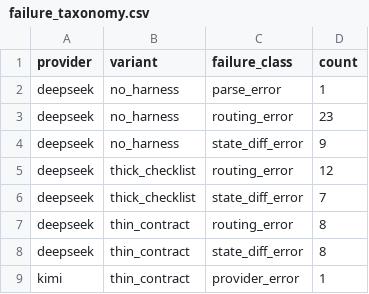
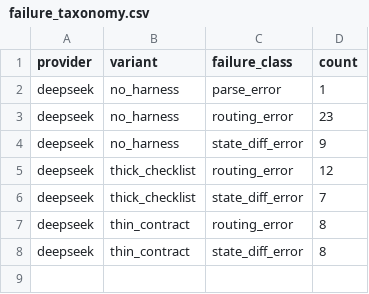
Before and after one commit to rrrrrredy/agent-harness-paper, a CSV file: results/tables/failure_taxonomy.csv, drawn as a sheet; the diff names each change by its address in the sheet, - before the commit and + after, or states it on an @@ line.

Commit message:
Repair Kimi endpoint smoke result

```diff
--- a/results/tables/failure_taxonomy.csv
+++ b/results/tables/failure_taxonomy.csv
-row 9: kimi | thin_contract | provider_error | 1
```
Also changed, not shown: results/tables/category_summary.csv, results/tables/experiment_summary.csv, 17 other files.
